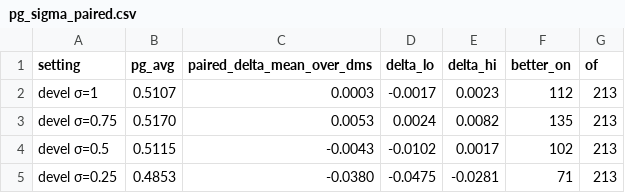
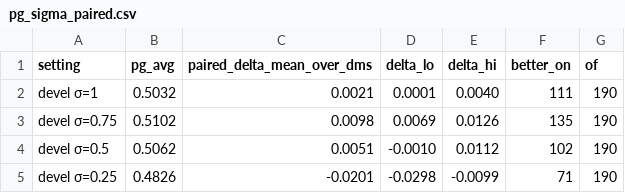
Before and after one commit to SKTeamLab/esm-msr, a CSV file: analysis/results/05_proteingym/pg_sigma_paired.csv, drawn as a sheet.

```diff
--- a/analysis/results/05_proteingym/pg_sigma_paired.csv
+++ b/analysis/results/05_proteingym/pg_sigma_paired.csv
@@ -1,5 +1,5 @@
 setting,pg_avg,paired_delta_mean_over_dms,delta_lo,delta_hi,better_on,of
-devel σ=1,0.5107,0.0003,-0.0017,0.0023,112,213
-devel σ=0.75,0.5170,0.0053,0.0024,0.0082,135,213
-devel σ=0.5,0.5115,-0.0043,-0.0102,0.0017,102,213
-devel σ=0.25,0.4853,-0.0380,-0.0475,-0.0281,71,213
+devel σ=1,0.5032,0.0021,0.0001,0.0040,111,190
+devel σ=0.75,0.5102,0.0098,0.0069,0.0126,135,190
+devel σ=0.5,0.5062,0.0051,-0.0010,0.0112,102,190
+devel σ=0.25,0.4826,-0.0201,-0.0298,-0.0099,71,190
```
Also changed, not shown: analysis/results/05_proteingym/pg_summary.csv, 43 other files.
